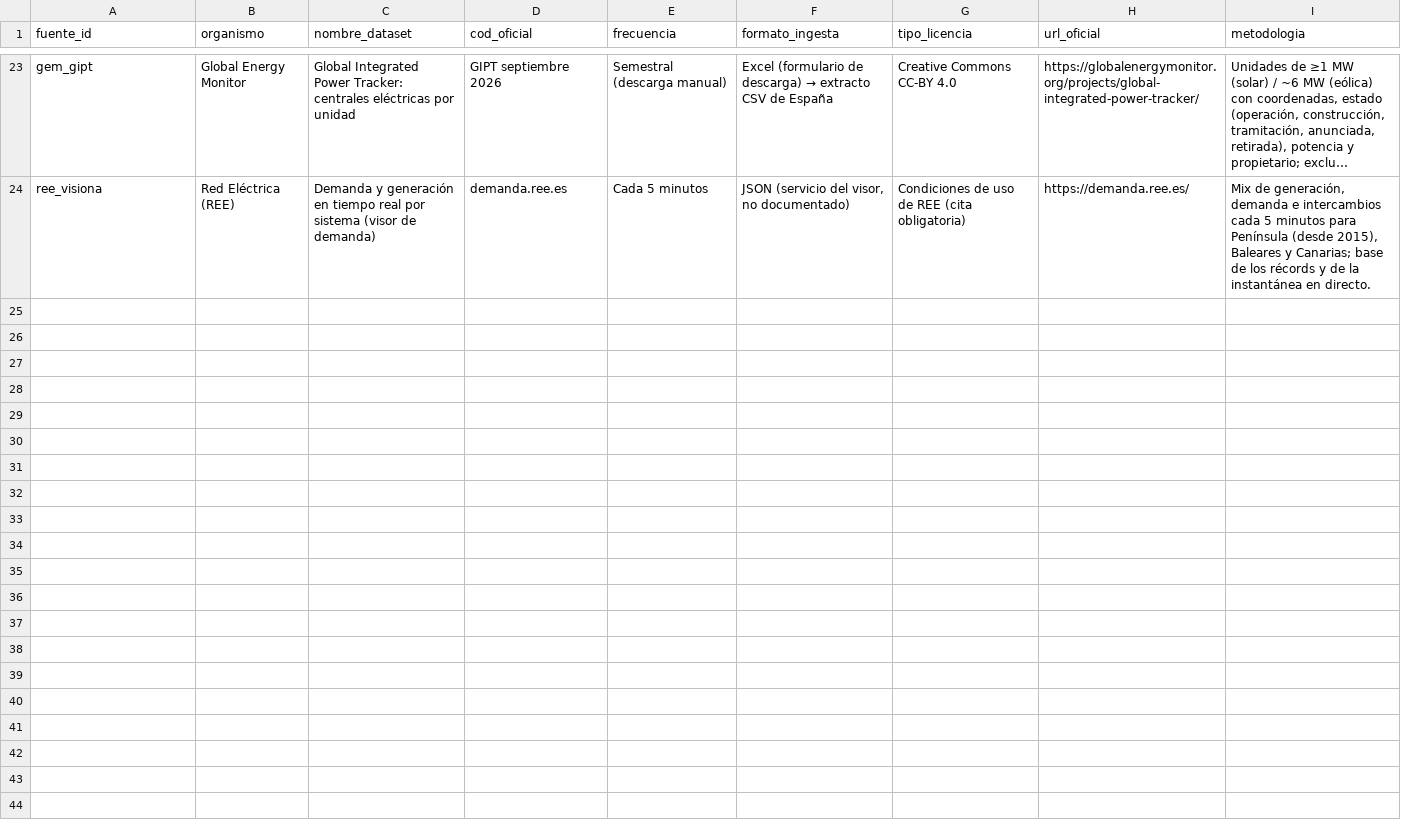
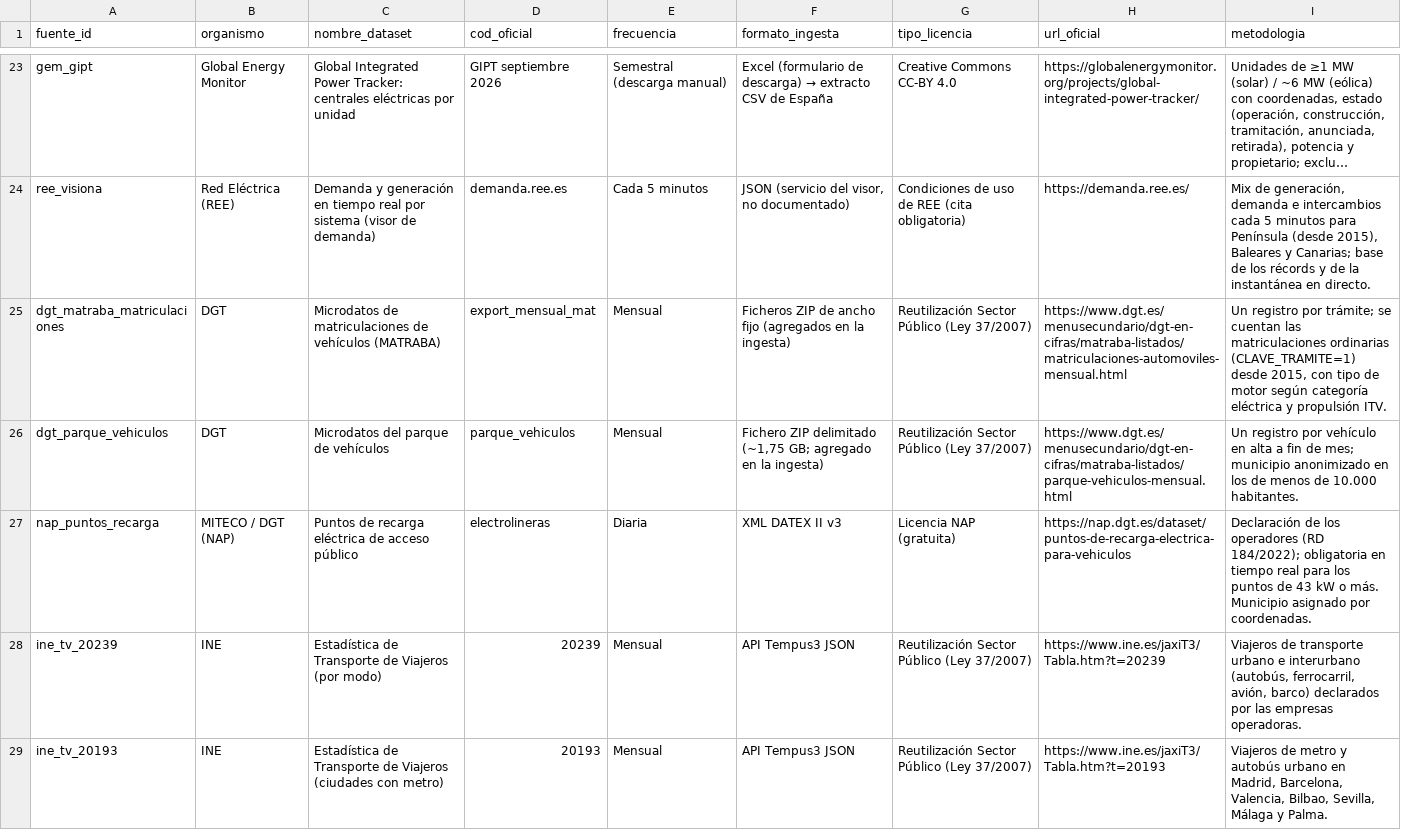
Before and after one commit to SpainFacts/spainfacts.github.io, a CSV file: transform/seeds/fuentes_catalogo.csv, drawn as a sheet; only a part is shown, gaps mark what is left out; long unchanged cells end in …; the diff names each change by its address in the sheet, - before the commit and + after, or states it on an @@ line.

```diff
--- a/transform/seeds/fuentes_catalogo.csv
+++ b/transform/seeds/fuentes_catalogo.csv
+row 25: dgt_matraba_matriculaciones | DGT | Microdatos de matriculaciones de vehículos (MATRABA) | export_mensual_mat | Mensual | Ficheros ZIP de ancho fijo (agregados en la ingesta) | Reutilización Sector Público (Ley 37/2007) | https://www.dgt.es/menusecundario/dgt-en-cifras/matraba-listados/matriculaciones-automoviles-mensual.html | Un registro por trámite; se cuentan las matriculaciones ordinarias (CLAVE_TRAMITE=1) desde 2015, con tipo de motor según categoría eléctrica y propulsión ITV.
+row 26: dgt_parque_vehiculos | DGT | Microdatos del parque de vehículos | parque_vehiculos | Mensual | Fichero ZIP delimitado (~1,75 GB; agregado en la ingesta) | Reutilización Sector Público (Ley 37/2007) | https://www.dgt.es/menusecundario/dgt-en-cifras/matraba-listados/parque-vehiculos-mensual.html | Un registro por vehículo en alta a fin de mes; municipio anonimizado en los de menos de 10.000 habitantes.
+row 27: nap_puntos_recarga | MITECO / DGT (NAP) | Puntos de recarga eléctrica de acceso público | electrolineras | Diaria | XML DATEX II v3 | Licencia NAP (gratuita) | https://nap.dgt.es/dataset/puntos-de-recarga-electrica-para-vehiculos | Declaración de los operadores (RD 184/2022); obligatoria en tiempo real para los puntos de 43 kW o más. Municipio asignado por coordenadas.
+row 28: ine_tv_20239 | INE | Estadística de Transporte de Viajeros (por modo) | 20239 | Mensual | API Tempus3 JSON | Reutilización Sector Público (Ley 37/2007) | https://www.ine.es/jaxiT3/Tabla.htm?t=20239 | Viajeros de transporte urbano e interurbano (autobús, ferrocarril, avión, barco) declarados por las empresas operadoras.
+row 29: ine_tv_20193 | INE | Estadística de Transporte de Viajeros (ciudades con metro) | 20193 | Mensual | API Tempus3 JSON | Reutilización Sector Público (Ley 37/2007) | https://www.ine.es/jaxiT3/Tabla.htm?t=20193 | Viajeros de metro y autobús urbano en Madrid, Barcelona, Valencia, Bilbao, Sevilla, Málaga y Palma.
```
Also changed, not shown: 45 other files.
